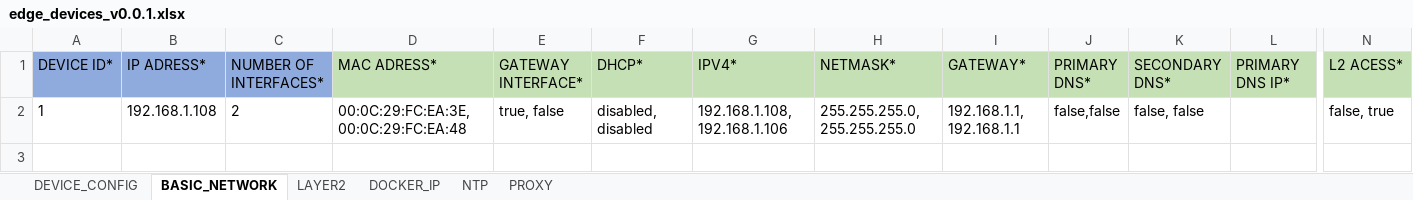
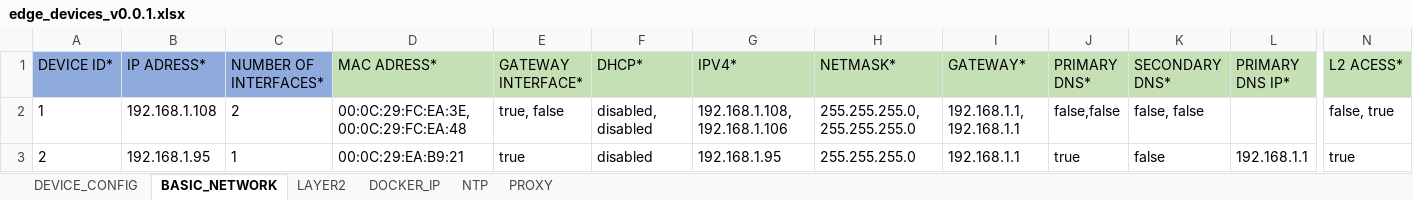
Before and after one commit to industrial-edge/rest-api-mass-device-onboarding, an Excel workbook: devices/edge_devices_v0.0.1.xlsx, sheet BASIC_NETWORK, drawn as a sheet; only a part is shown, gaps mark what is left out; values as stored, in another font and other column widths than the file's, no borders; rows hold the shown columns only; the diff names each change by its address in the sheet, - before the commit and + after, or states it on an @@ line.

```diff
--- a/devices/edge_devices_v0.0.1.xlsx (sheet BASIC_NETWORK)
+++ b/devices/edge_devices_v0.0.1.xlsx (sheet BASIC_NETWORK)
+row 3: 2 | 192.168.1.95 | 1 | 00:0C:29:EA:B9:21 | true | disabled | 192.168.1.95 | 255.255.255.0 | 192.168.1.1 | true | false | 192.168.1.1 | true
```
Also changed, not shown: sheet LAYER2, sheet DEVICE_CONFIG, sheet NTP, sheet PROXY, sheet DOCKER_IP, 2 other files.
